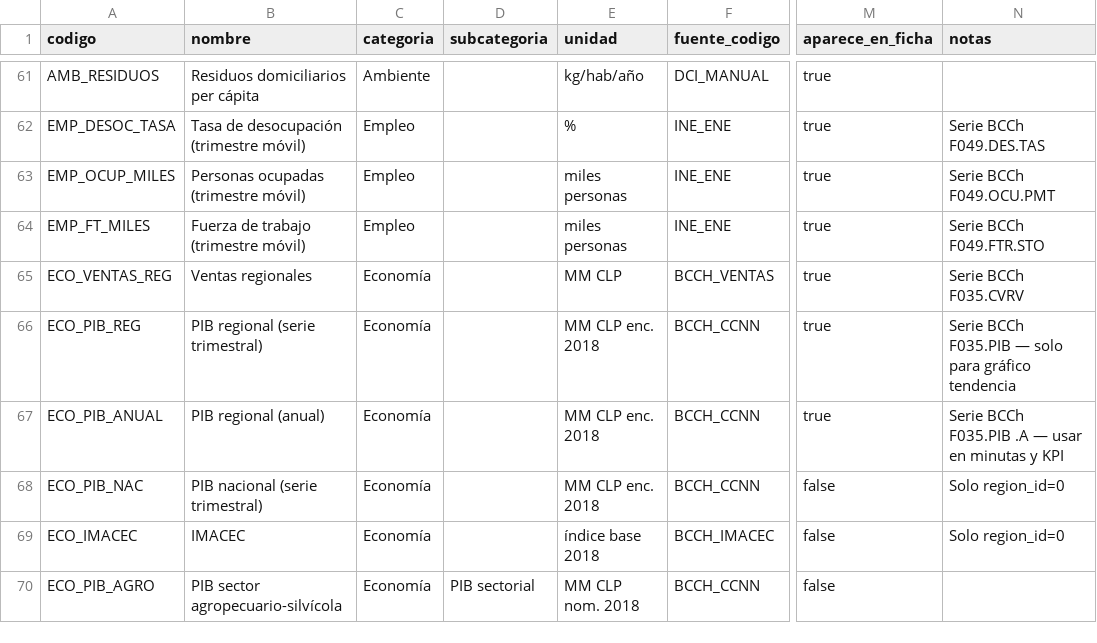
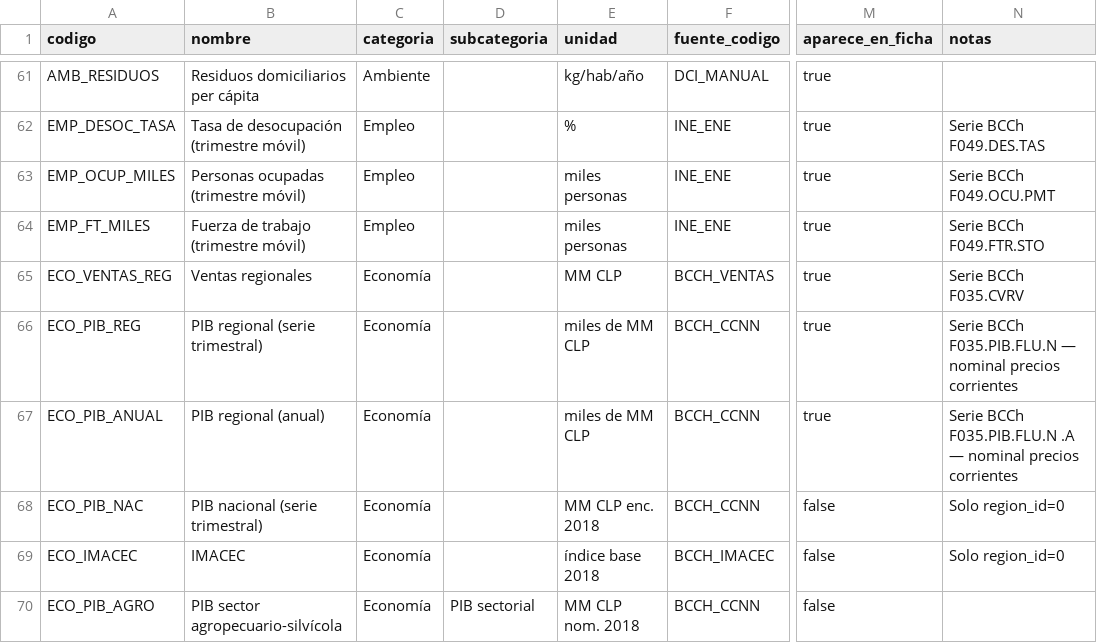
Before and after one commit to diegodarquea4/work-os, a CSV file: data/v2_indicadores_catalogo.csv, drawn as a sheet; only a part is shown, gaps mark what is left out; the diff names each change by its address in the sheet, - before the commit and + after, or states it on an @@ line.

```diff
--- a/data/v2_indicadores_catalogo.csv
+++ b/data/v2_indicadores_catalogo.csv
-E66:E67 (unidad): MM CLP enc. 2018
+E66:E67 (unidad): miles de MM CLP
-N66 (notas): Serie BCCh F035.PIB — solo para gráfico tendencia
+N66 (notas): Serie BCCh F035.PIB.FLU.N — nominal precios corrientes
-N67 (notas): Serie BCCh F035.PIB .A — usar en minutas y KPI
+N67 (notas): Serie BCCh F035.PIB.FLU.N .A — nominal precios corrientes
```
Also changed, not shown: 2 other files.
